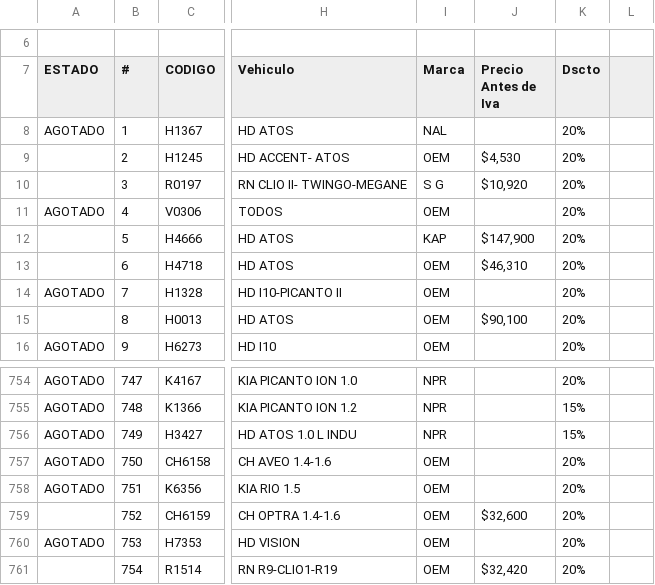
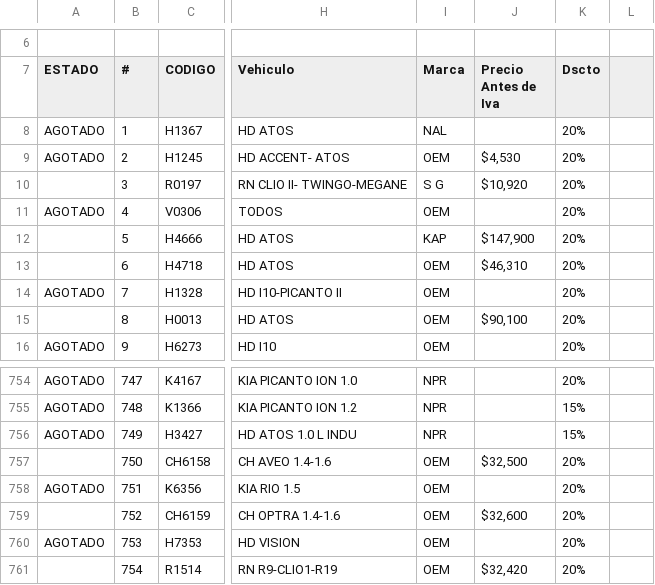
Before and after one commit to csanchezs9/Dap-autopart, a CSV file: server/productos/productos.csv, drawn as a sheet; only a part is shown, gaps mark what is left out; the diff names each change by its address in the sheet, - before the commit and + after, or states it on an @@ line.

```diff
--- a/server/productos/productos.csv
+++ b/server/productos/productos.csv
-A9 (ESTADO): (empty)
+A9 (ESTADO): AGOTADO
-A757 (ESTADO): AGOTADO
+A757 (ESTADO): (empty)
-J757 (Precio Antes de Iva): (empty)
+J757 (Precio Antes de Iva): $32,500
```
Also changed, not shown: 1 other file.
